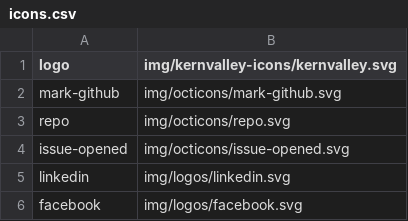
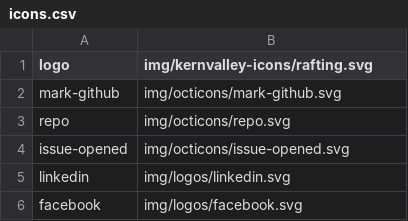
Before and after one commit to kernvalley/rafting.kernvalley.us, a CSV file: img/icons.csv, drawn as a sheet; only a part is shown.

Commit message:
Update icons & add contact page
- Add kernvalley-icons as submodule
- Import contact page
- Add missing service worker
- Misc. style updates

```diff
--- a/img/icons.csv
+++ b/img/icons.csv
@@ -1,2 +1,2 @@
-logo,img/kernvalley-icons/kernvalley.svg
+logo,img/kernvalley-icons/rafting.svg
 mark-github,img/octicons/mark-github.svg
```
Also changed, not shown: 5 other files.
